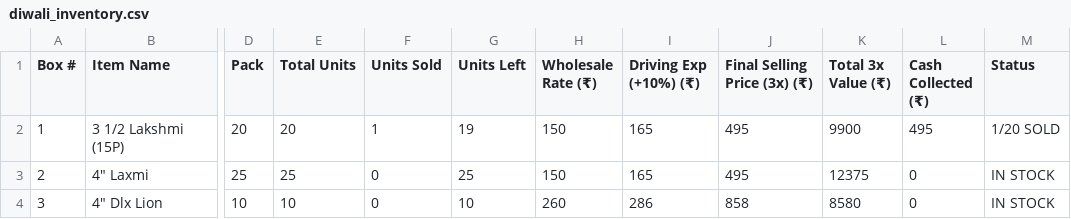
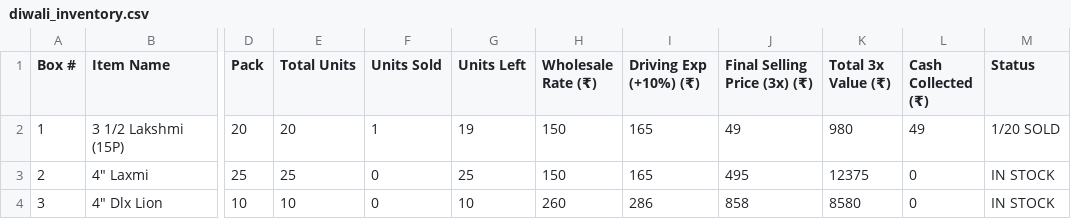
Before and after one commit to koushiksirivella/diwali-crackers-pos, a CSV file: diwali_inventory.csv, drawn as a sheet; only a part is shown, gaps mark what is left out; the diff names each change by its address in the sheet, - before the commit and + after, or states it on an @@ line.

Commit message:
Auto-sync inventory data & Google Sheets [skip ci]

```diff
--- a/diwali_inventory.csv
+++ b/diwali_inventory.csv
-J2 (Final Selling Price (3x) (₹)): 495
+J2 (Final Selling Price (3x) (₹)): 49
-K2 (Total 3x Value (₹)): 9900
+K2 (Total 3x Value (₹)): 980
-L2 (Cash Collected (₹)): 495
+L2 (Cash Collected (₹)): 49
```
Also changed, not shown: 1 other file.
